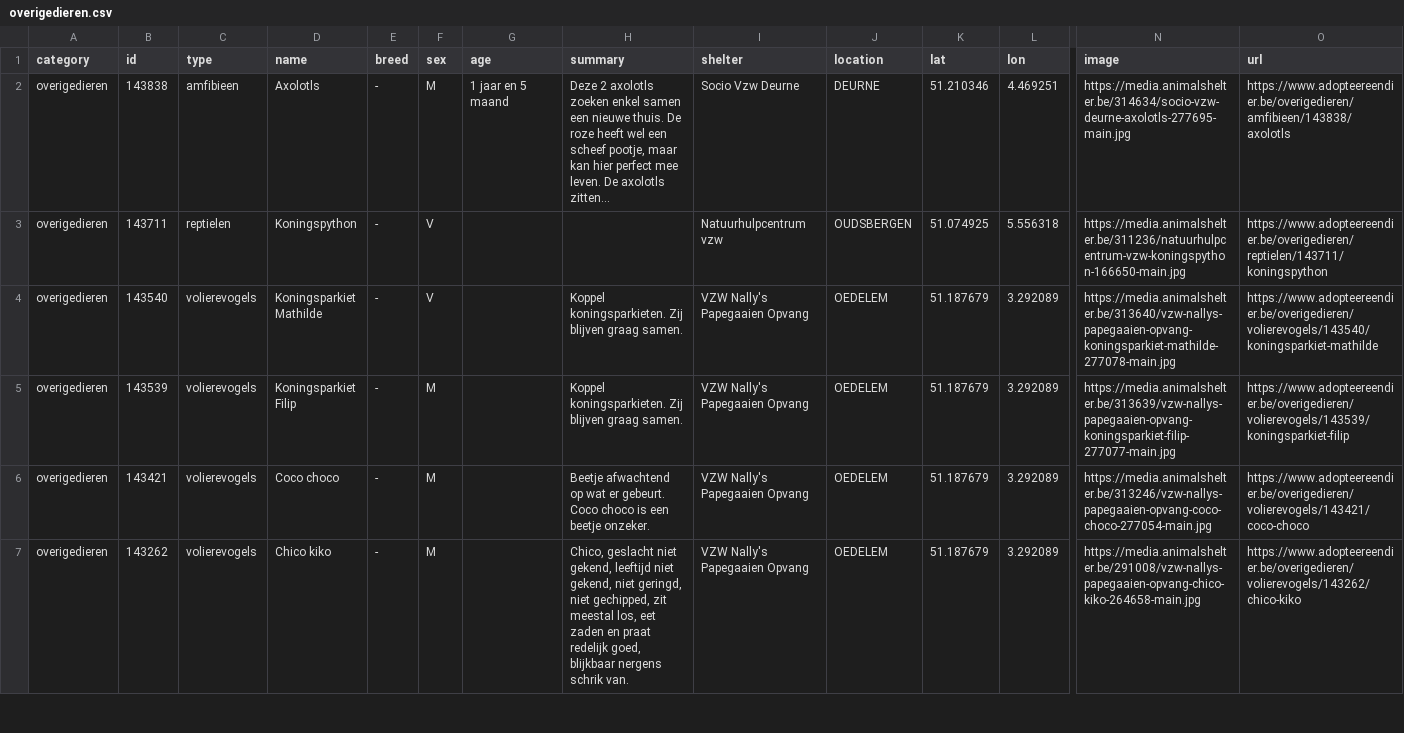
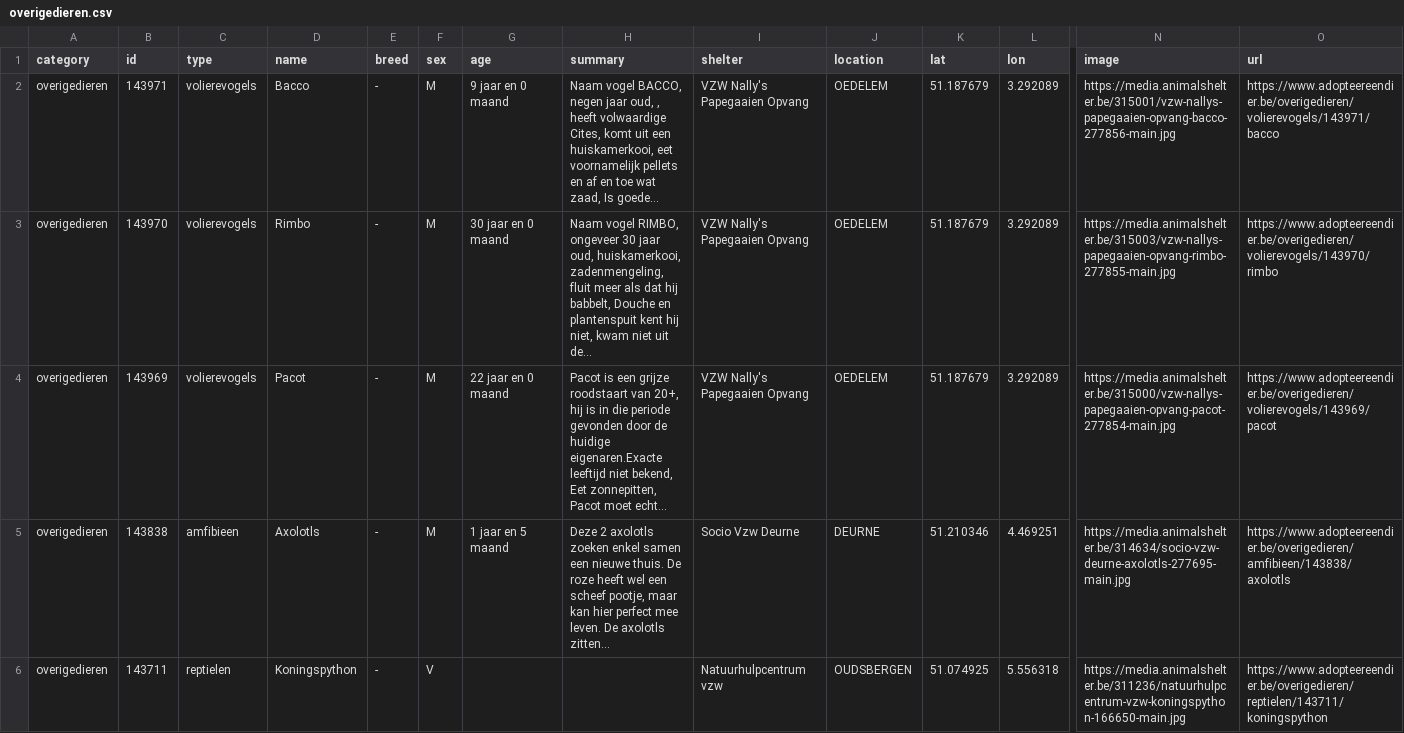
Before and after one commit to HansF/kitties, a CSV file: data/per-soort/overigedieren.csv, drawn as a sheet; only a part is shown, gaps mark what is left out; the shorter side is filled out with more unchanged rows; rows hold the shown columns only; the diff names each change by its address in the sheet, - before the commit and + after, or states it on an @@ line.

```diff
--- a/data/per-soort/overigedieren.csv
+++ b/data/per-soort/overigedieren.csv
+row 2: overigedieren | 143971 | volierevogels | Bacco | - | M | 9 jaar en 0 maand | Naam vogel BACCO, negen jaar oud, , heeft volwaardige Cites, komt uit een huiskamerkooi, eet voornamelijk pellets en af en toe wat zaad, Is goede... | VZW Nally's Papegaaien Opvang | OEDELEM | 51.187679 | 3.292089 | https://media.animalshelter.be/315001/vzw-nallys-papegaaien-opvang-bacco-277856-main.jpg | https://www.adopteereendier.be/overigedieren/volierevogels/143971/bacco
+row 3: overigedieren | 143970 | volierevogels | Rimbo | - | M | 30 jaar en 0 maand | Naam vogel RIMBO, ongeveer 30 jaar oud, huiskamerkooi, zadenmengeling, fluit meer als dat hij babbelt, Douche en plantenspuit kent hij niet, kwam niet uit de... | VZW Nally's Papegaaien Opvang | OEDELEM | 51.187679 | 3.292089 | https://media.animalshelter.be/315003/vzw-nallys-papegaaien-opvang-rimbo-277855-main.jpg | https://www.adopteereendier.be/overigedieren/volierevogels/143970/rimbo
+row 4: overigedieren | 143969 | volierevogels | Pacot | - | M | 22 jaar en 0 maand | Pacot is een grijze roodstaart van 20+, hij is in die periode gevonden door de huidige eigenaren.Exacte leeftijd niet bekend, Eet zonnepitten, Pacot moet echt... | VZW Nally's Papegaaien Opvang | OEDELEM | 51.187679 | 3.292089 | https://media.animalshelter.be/315000/vzw-nallys-papegaaien-opvang-pacot-277854-main.jpg | https://www.adopteereendier.be/overigedieren/volierevogels/143969/pacot
```
Also changed, not shown: data/animals.csv, data/changes.csv, 41 other files.
